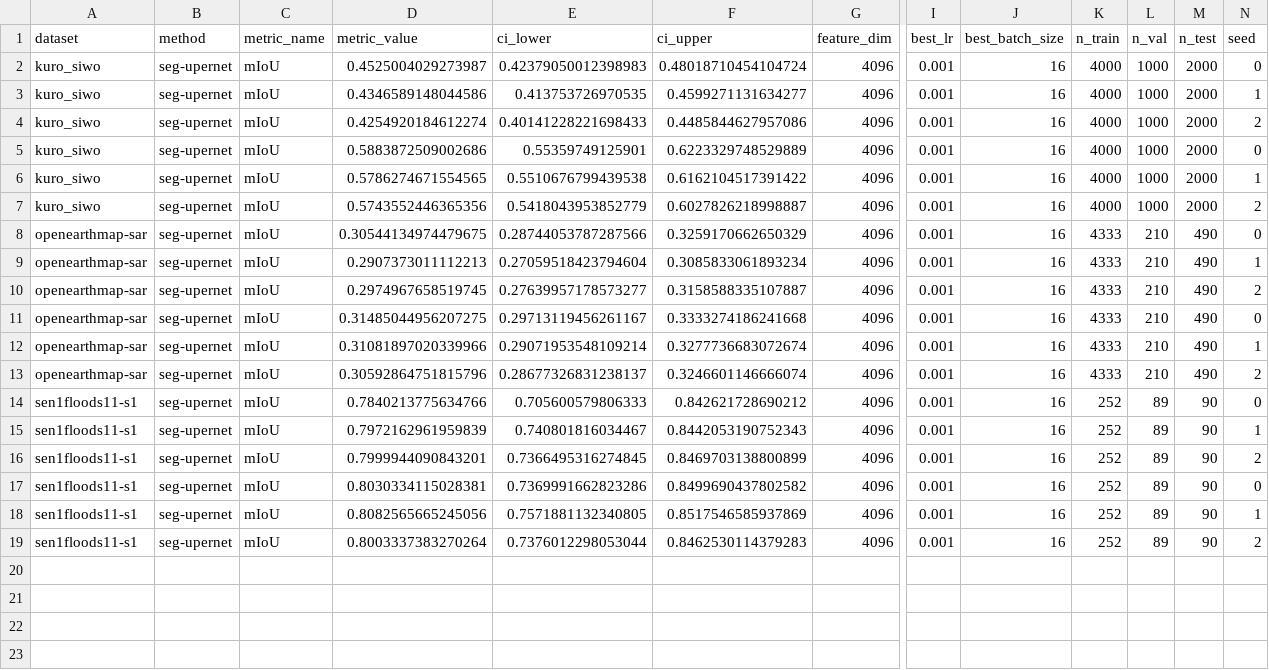
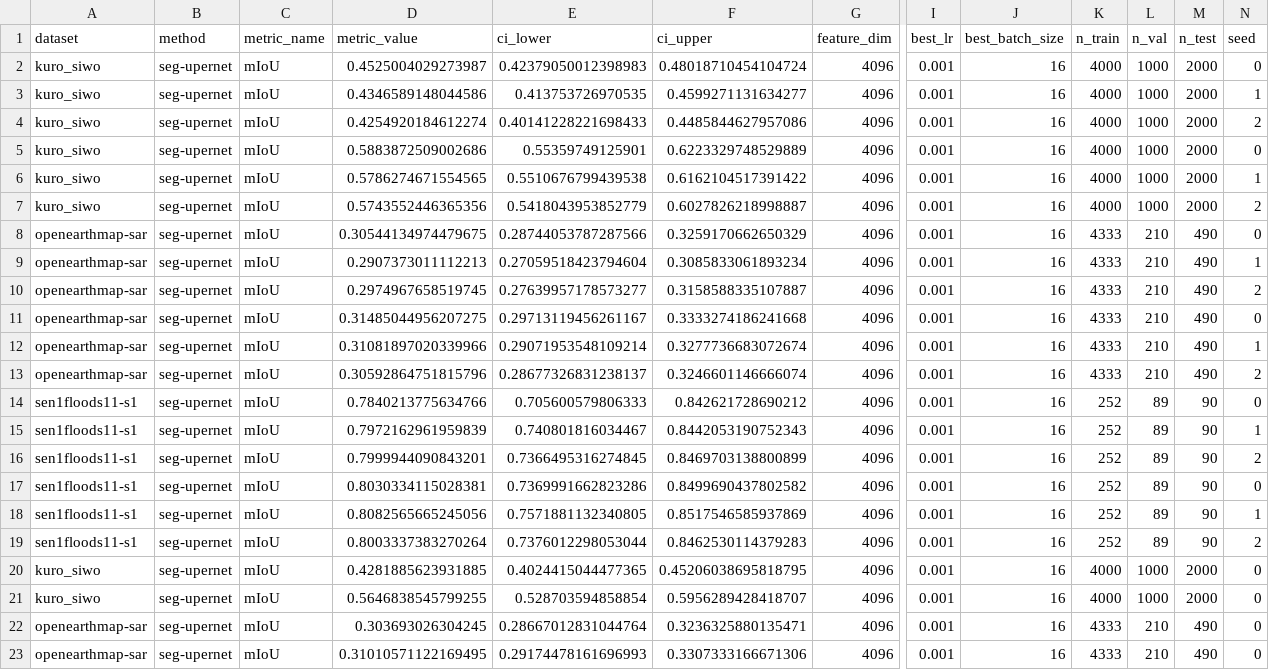
Before and after one commit to torchgeo/geo-eval-harness, a CSV file: results/models/tt_terramind_v1_large_s1.csv, drawn as a sheet; only a part is shown, gaps mark what is left out; rows hold the shown columns only; the diff names each change by its address in the sheet, - before the commit and + after, or states it on an @@ line.

```diff
--- a/results/models/tt_terramind_v1_large_s1.csv
+++ b/results/models/tt_terramind_v1_large_s1.csv
+row 20: kuro_siwo | seg-upernet | mIoU | 0.4281885623931885 | 0.4024415044477365 | 0.45206038695818795 | 4096 | 0.001 | 16 | 4000 | 1000 | 2000 | 0
+row 21: kuro_siwo | seg-upernet | mIoU | 0.5646838545799255 | 0.528703594858854 | 0.5956289428418707 | 4096 | 0.001 | 16 | 4000 | 1000 | 2000 | 0
+row 22: openearthmap-sar | seg-upernet | mIoU | 0.303693026304245 | 0.28667012831044764 | 0.3236325880135471 | 4096 | 0.001 | 16 | 4333 | 210 | 490 | 0
+row 23: openearthmap-sar | seg-upernet | mIoU | 0.31010571122169495 | 0.29174478161696993 | 0.3307333166671306 | 4096 | 0.001 | 16 | 4333 | 210 | 490 | 0
```
Also changed, not shown: results/models/tt_terramind_v1_large.csv, results/models/tt_terramind_v1_large_rgb.csv.
